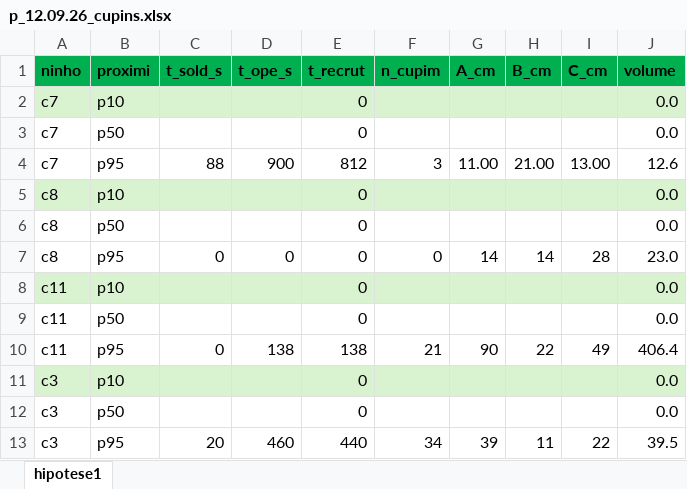
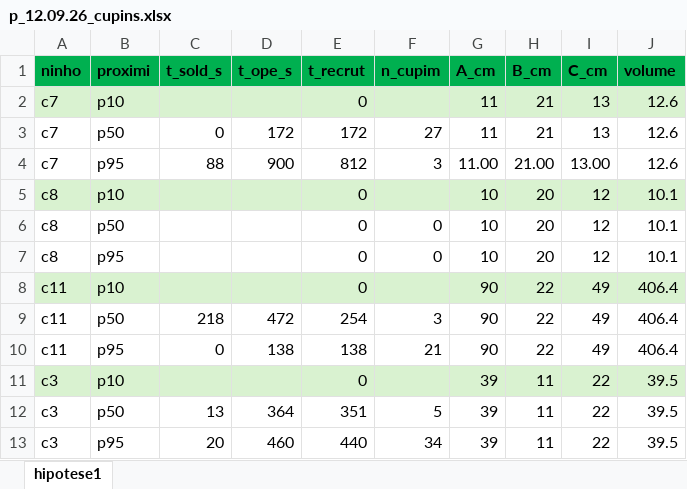
Before and after one commit to cmilacristina/cupins_ecopan, an Excel workbook: data/raw/p_12.09.26_cupins.xlsx, sheet hipotese1, drawn as a sheet; only a part is shown; values as stored, in another font and other column widths than the file's, no borders; removed rows and columns are numbered as before the commit, all else as after; the diff covers the shown part only; the diff names each change by its address in the sheet, - before the commit and + after, or states it on an @@ line.

Commit message:
add data of day two of experiment

```diff
--- a/data/raw/p_12.09.26_cupins.xlsx (sheet hipotese1)
+++ b/data/raw/p_12.09.26_cupins.xlsx (sheet hipotese1)
-G2 (A_cm): (empty)
+G2 (A_cm): 11
-H2 (B_cm): (empty)
+H2 (B_cm): 21
-I2 (C_cm): (empty)
+I2 (C_cm): 13
-J2 (volume): 0.0
+J2 (volume): 12.6
-row 3: c7 | p50 |  |  | 0 |  |  |  |  | 0.0
+row 3: c7 | p50 | 0 | 172 | 172 | 27 | 11 | 21 | 13 | 12.6
-G5:G6 (A_cm): (empty)
+G5:G6 (A_cm): 10
-H5:H6 (B_cm): (empty)
+H5:H6 (B_cm): 20
-I5:I6 (C_cm): (empty)
+I5:I6 (C_cm): 12
-J5:J6 (volume): 0.0
+J5:J6 (volume): 10.1
-F6 (n_cupim): (empty)
+F6 (n_cupim): 0
-C7 (t_sold_s): 0
+C7 (t_sold_s): (empty)
-D7 (t_ope_s): 0
+D7 (t_ope_s): (empty)
-G7 (A_cm): 14
+G7 (A_cm): 10
-H7 (B_cm): 14
+H7 (B_cm): 20
-I7 (C_cm): 28
+I7 (C_cm): 12
-J7 (volume): 23.0
+J7 (volume): 10.1
-G8 (A_cm): (empty)
+G8 (A_cm): 90
-H8 (B_cm): (empty)
+H8 (B_cm): 22
-I8 (C_cm): (empty)
+I8 (C_cm): 49
-J8 (volume): 0.0
+J8 (volume): 406.4
-row 9: c11 | p50 |  |  | 0 |  |  |  |  | 0.0
+row 9: c11 | p50 | 218 | 472 | 254 | 3 | 90 | 22 | 49 | 406.4
-G11 (A_cm): (empty)
+G11 (A_cm): 39
-H11 (B_cm): (empty)
+H11 (B_cm): 11
-I11 (C_cm): (empty)
+I11 (C_cm): 22
-J11 (volume): 0.0
+J11 (volume): 39.5
-row 12: c3 | p50 |  |  | 0 |  |  |  |  | 0.0
+row 12: c3 | p50 | 13 | 364 | 351 | 5 | 39 | 11 | 22 | 39.5
```
Also changed, not shown: 13 added rows, 7 removed rows and 37 edited cells elsewhere in this sheet.
